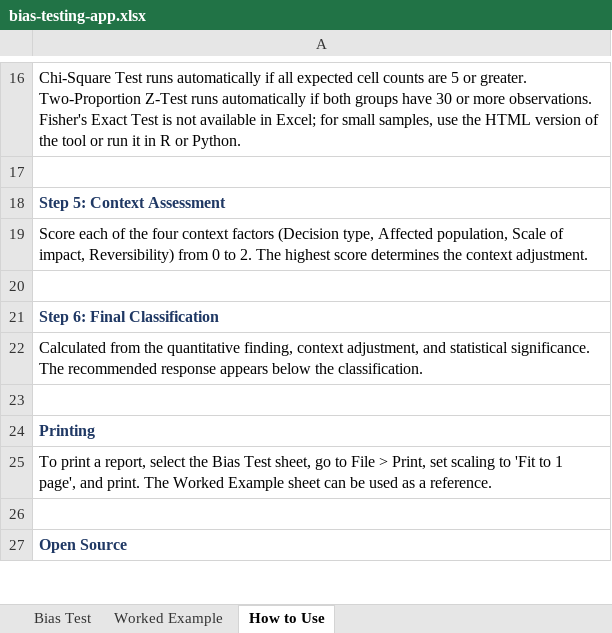
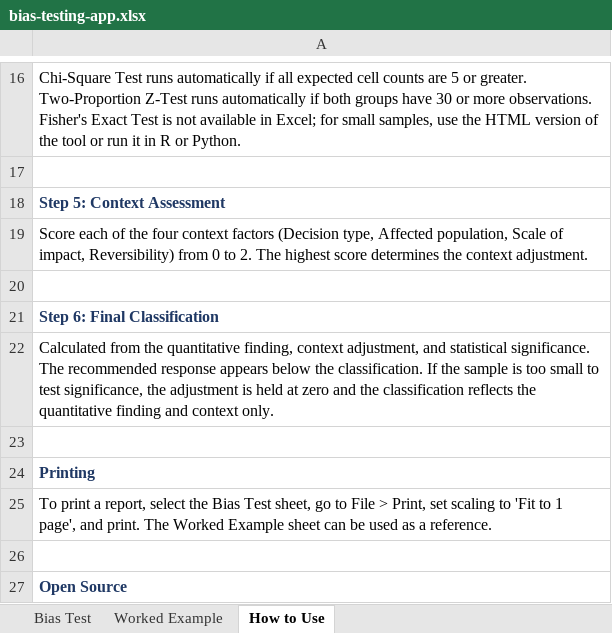
Before and after one commit to jasonanwe/bias-testing-app, an Excel workbook: standalone/bias-testing-app.xlsx, sheet How to Use, drawn as a sheet; only a part is shown, gaps mark what is left out; values as stored, in another font and other column widths than the file's, no borders; the diff names each change by its address in the sheet, - before the commit and + after, or states it on an @@ line.

```diff
--- a/standalone/bias-testing-app.xlsx (sheet How to Use)
+++ b/standalone/bias-testing-app.xlsx (sheet How to Use)
-A22: …the classification.
+A22: …the classification. If the sample is too small to test significance, the adjustment is held at zero and the classification reflects the quantitative finding and context only.
```
Also changed, not shown: sheet Bias Test, sheet Worked Example, formulas that keep their value.
